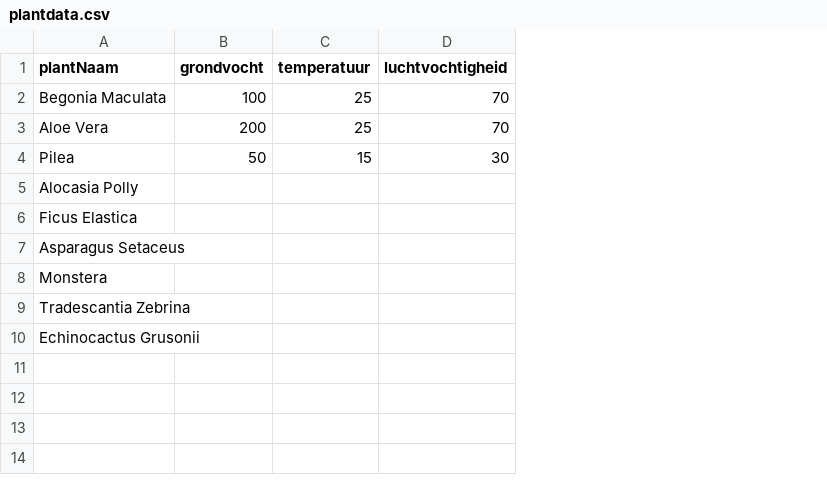
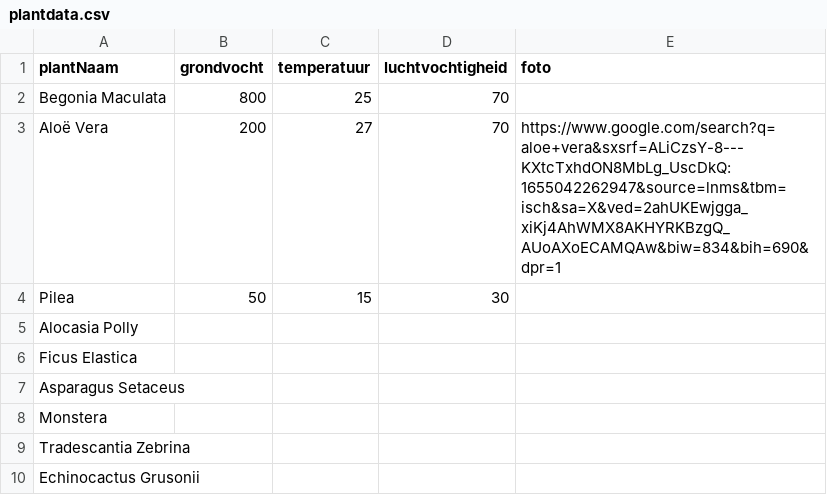
Before and after one commit to jawellis/bud, a CSV file: plantdata.csv, drawn as a sheet; the diff names each change by its address in the sheet, - before the commit and + after, or states it on an @@ line.

Commit message:
Update plantdata.csv

```diff
--- a/plantdata.csv
+++ b/plantdata.csv
+column E (foto), row 3: https://www.google.com/search?q=aloe+vera&sxsrf=ALiCzsY-8---KXtcTxhdON8MbLg_UscDkQ:1655042262947&source=lnms&tbm=isch&sa=X&ved=2ahUKEwjgga_xiKj4AhWMX8AKHYRKBzgQ_AUoAXoECAMQAw&biw=834&bih=690&dpr=1
-B2 (grondvocht): 100
+B2 (grondvocht): 800
-A3 (plantNaam): Aloe Vera
+A3 (plantNaam): Aloë Vera
-C3 (temperatuur): 25
+C3 (temperatuur): 27
```
